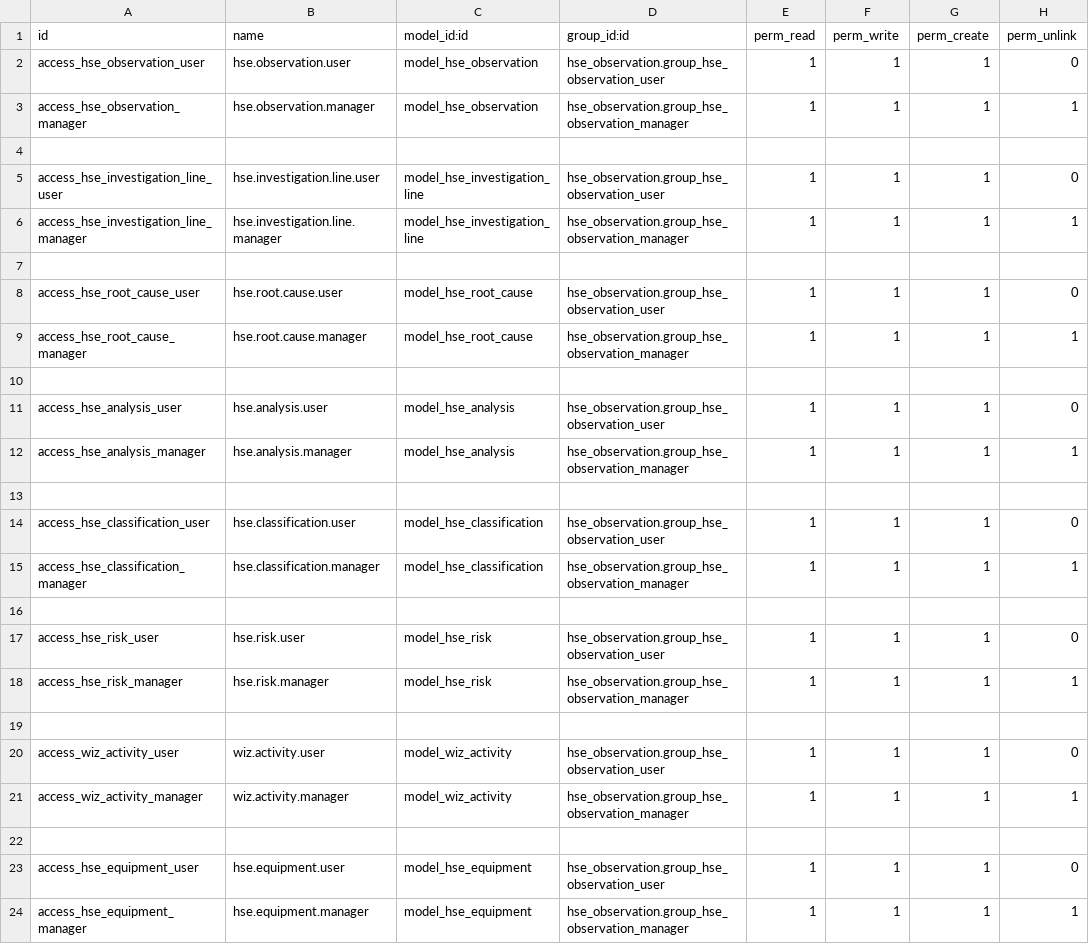
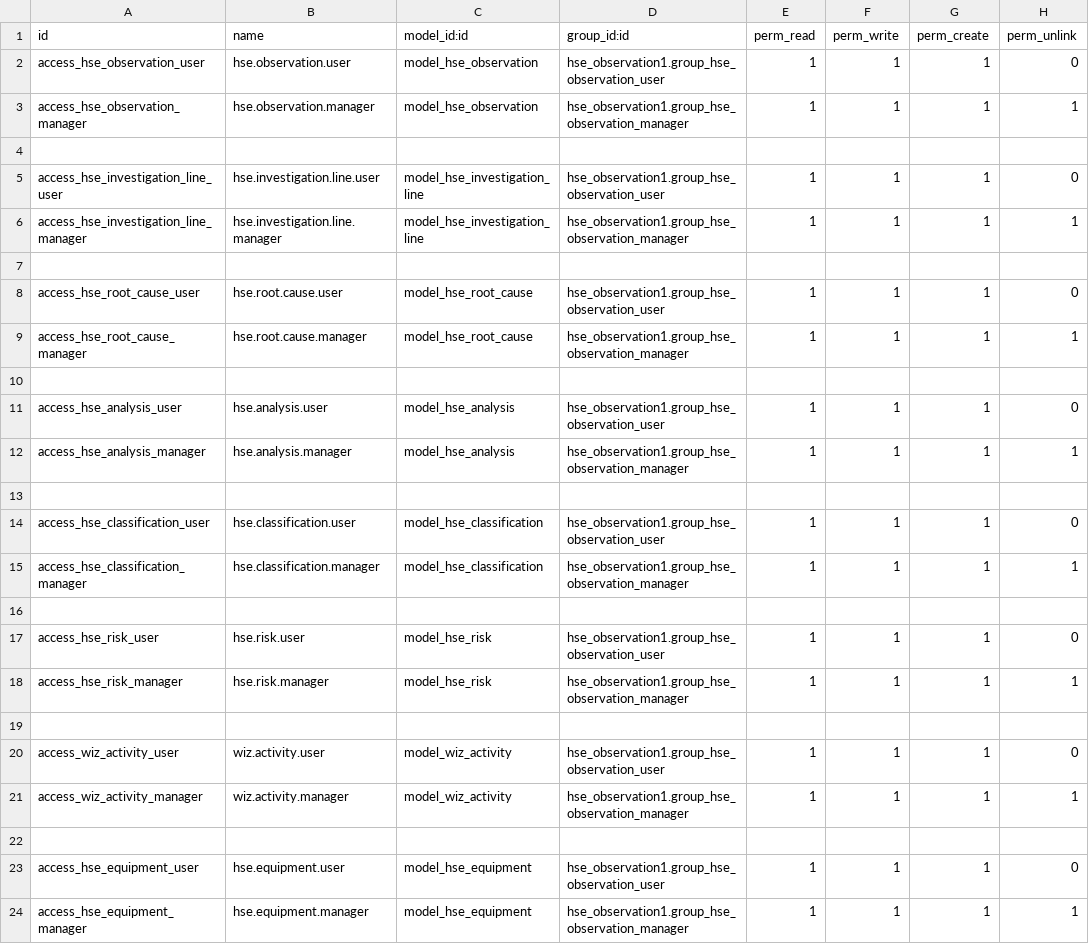
Before and after one commit to babarlhr/gems_ab, a CSV file: hse_observation1/security/ir.model.access.csv, drawn as a sheet.

Commit message:
Change in the module name and its references.

```diff
--- a/hse_observation1/security/ir.model.access.csv
+++ b/hse_observation1/security/ir.model.access.csv
@@ -1,24 +1,24 @@
 id,name,model_id:id,group_id:id,perm_read,perm_write,perm_create,perm_unlink
-access_hse_observation_user,hse.observation.user,model_hse_observation,hse_observation.group_hse_observation_user,1,1,1,0
-access_hse_observation_manager,hse.observation.manager,model_hse_observation,hse_observation.group_hse_observation_manager,1,1,1,1
+access_hse_observation_user,hse.observation.user,model_hse_observation,hse_observation1.group_hse_observation_user,1,1,1,0
+access_hse_observation_manager,hse.observation.manager,model_hse_observation,hse_observation1.group_hse_observation_manager,1,1,1,1
 
-access_hse_investigation_line_user,hse.investigation.line.user,model_hse_investigation_line,hse_observation.group_hse_observation_user,1,1,1,0
-access_hse_investigation_line_manager,hse.investigation.line.manager,model_hse_investigation_line,hse_observation.group_hse_observation_manager,1,1,1,1
+access_hse_investigation_line_user,hse.investigation.line.user,model_hse_investigation_line,hse_observation1.group_hse_observation_user,1,1,1,0
+access_hse_investigation_line_manager,hse.investigation.line.manager,model_hse_investigation_line,hse_observation1.group_hse_observation_manager,1,1,1,1
 
-access_hse_root_cause_user,hse.root.cause.user,model_hse_root_cause,hse_observation.group_hse_observation_user,1,1,1,0
-access_hse_root_cause_manager,hse.root.cause.manager,model_hse_root_cause,hse_observation.group_hse_observation_manager,1,1,1,1
+access_hse_root_cause_user,hse.root.cause.user,model_hse_root_cause,hse_observation1.group_hse_observation_user,1,1,1,0
+access_hse_root_cause_manager,hse.root.cause.manager,model_hse_root_cause,hse_observation1.group_hse_observation_manager,1,1,1,1
 
-access_hse_analysis_user,hse.analysis.user,model_hse_analysis,hse_observation.group_hse_observation_user,1,1,1,0
-access_hse_analysis_manager,hse.analysis.manager,model_hse_analysis,hse_observation.group_hse_observation_manager,1,1,1,1
+access_hse_analysis_user,hse.analysis.user,model_hse_analysis,hse_observation1.group_hse_observation_user,1,1,1,0
+access_hse_analysis_manager,hse.analysis.manager,model_hse_analysis,hse_observation1.group_hse_observation_manager,1,1,1,1
 
-access_hse_classification_user,hse.classification.user,model_hse_classification,hse_observation.group_hse_observation_user,1,1,1,0
-access_hse_classification_manager,hse.classification.manager,model_hse_classification,hse_observation.group_hse_observation_manager,1,1,1,1
+access_hse_classification_user,hse.classification.user,model_hse_classification,hse_observation1.group_hse_observation_user,1,1,1,0
+access_hse_classification_manager,hse.classification.manager,model_hse_classification,hse_observation1.group_hse_observation_manager,1,1,1,1
 
-access_hse_risk_user,hse.risk.user,model_hse_risk,hse_observation.group_hse_observation_user,1,1,1,0
-access_hse_risk_manager,hse.risk.manager,model_hse_risk,hse_observation.group_hse_observation_manager,1,1,1,1
+access_hse_risk_user,hse.risk.user,model_hse_risk,hse_observation1.group_hse_observation_user,1,1,1,0
+access_hse_risk_manager,hse.risk.manager,model_hse_risk,hse_observation1.group_hse_observation_manager,1,1,1,1
 
-access_wiz_activity_user,wiz.activity.user,model_wiz_activity,hse_observation.group_hse_observation_user,1,1,1,0
-access_wiz_activity_manager,wiz.activity.manager,model_wiz_activity,hse_observation.group_hse_observation_manager,1,1,1,1
+access_wiz_activity_user,wiz.activity.user,model_wiz_activity,hse_observation1.group_hse_observation_user,1,1,1,0
+access_wiz_activity_manager,wiz.activity.manager,model_wiz_activity,hse_observation1.group_hse_observation_manager,1,1,1,1
 
-access_hse_equipment_user,hse.equipment.user,model_hse_equipment,hse_observation.group_hse_observation_user,1,1,1,0
-access_hse_equipment_manager,hse.equipment.manager,model_hse_equipment,hse_observation.group_hse_observation_manager,1,1,1,1
+access_hse_equipment_user,hse.equipment.user,model_hse_equipment,hse_observation1.group_hse_observation_user,1,1,1,0
+access_hse_equipment_manager,hse.equipment.manager,model_hse_equipment,hse_observation1.group_hse_observation_manager,1,1,1,1
```
Also changed, not shown: 1 other file.
